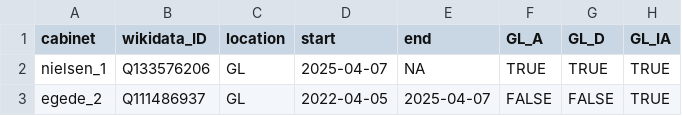
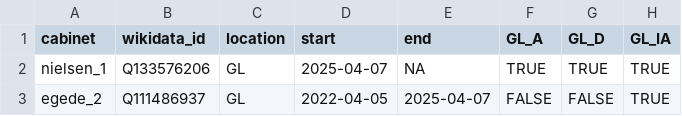
Before and after one commit to mtwente/nordatlantisk-ft, a CSV file: data/static/cabinets_fo_gl.csv, drawn as a sheet; only a part is shown; the diff names each change by its address in the sheet, - before the commit and + after, or states it on an @@ line.

```diff
--- a/data/static/cabinets_fo_gl.csv
+++ b/data/static/cabinets_fo_gl.csv
-B1: wikidata_ID
+B1: wikidata_id
```
Also changed, not shown: 1 other file.
